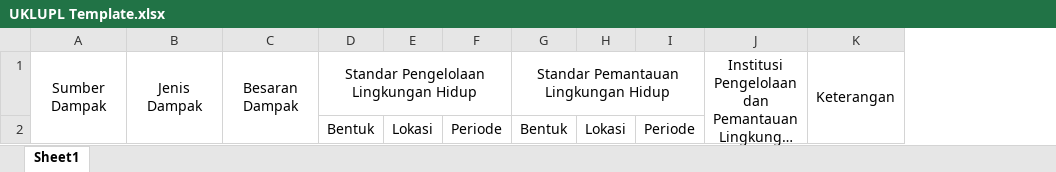
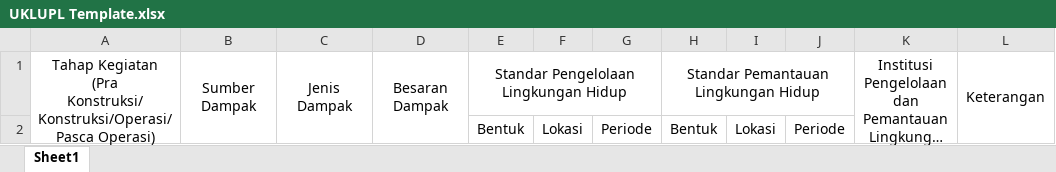
Before and after one commit to asep988/perubahan_pl, an Excel workbook: public/template/UKLUPL Template.xlsx, sheet Sheet1, drawn as a sheet; long unchanged cells end in …; values as stored, in another font and other column widths than the file's, no borders; ↵ is a line break in a cell; the diff names each change by its address in the sheet, - before the commit and + after, or states it on an @@ line.

```diff
--- a/public/template/UKLUPL Template.xlsx (sheet Sheet1)
+++ b/public/template/UKLUPL Template.xlsx (sheet Sheet1)
+column A, row 1: Tahap Kegiatan ↵ (Pra Konstruksi/Konstruksi/Operasi/Pasca Operasi)
```
Also changed, not shown: public/template/RKL Template.xlsx, public/template/RPL Template.xlsx, 15 other files.
